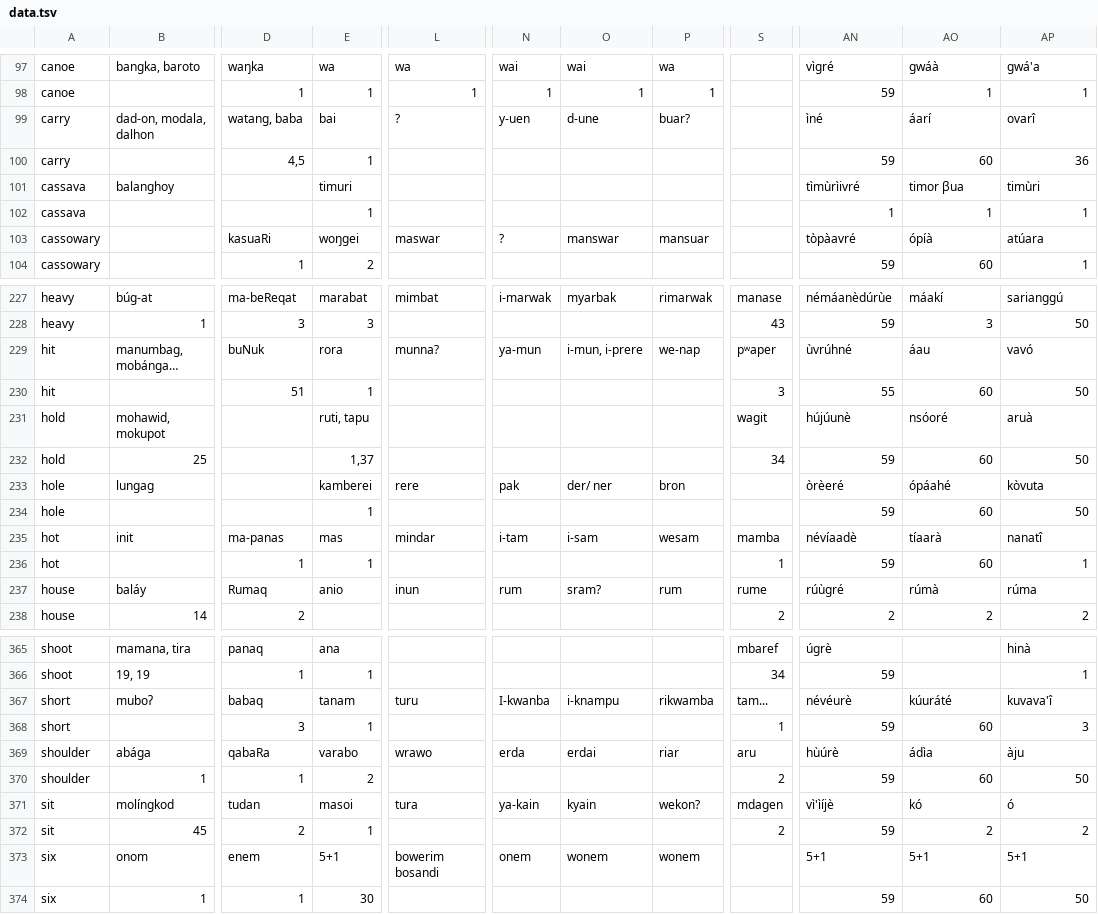
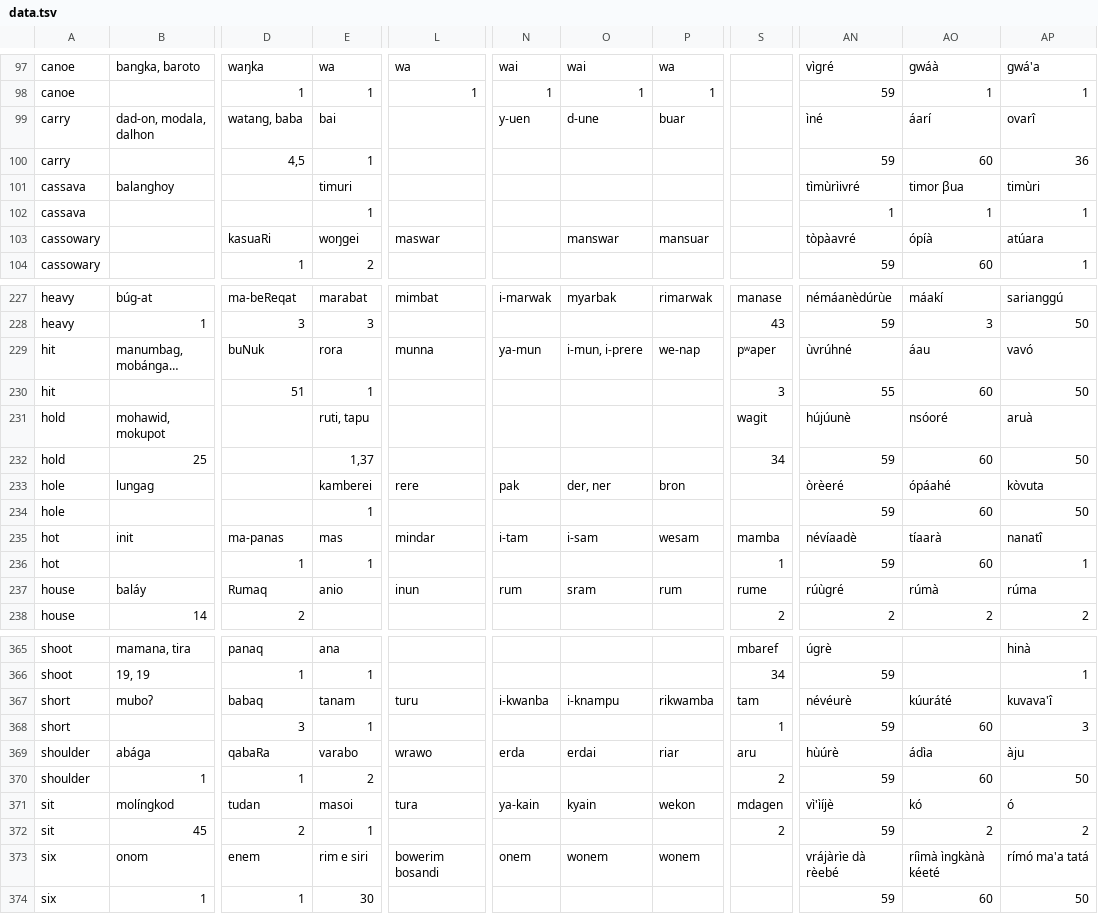
Before and after one commit to EAGasser/SHWNGlex, a TSV file: raw/data.tsv, drawn as a sheet; only a part is shown, gaps mark what is left out; long unchanged cells end in …; the diff covers the shown part only; the diff names each change by its address in the sheet, - before the commit and + after, or states it on an @@ line.

Commit message:
more data cleaning

```diff
--- a/raw/data.tsv
+++ b/raw/data.tsv
-L99: ?
+L99: (empty)
-P99: buar?
+P99: buar
-N103: ?
+N103: (empty)
-L229: munna?
+L229: munna
-O233: der/ ner
+O233: der, ner
-O237: sram?
+O237: sram
-N367: I-kwanba
+N367: i-kwanba
-S367: tam...
+S367: tam
-P371: wekon?
+P371: wekon
-E373: 5+1
+E373: rim e siri
-AN373: 5+1
+AN373: vrájàrìe dà rèebé
-AO373: 5+1
+AO373: ríìmà ìngkànà kéeté
-AP373: 5+1
+AP373: rímó ma'a tatá
```
Also changed, not shown: 37 edited cells elsewhere in this file, raw/data_incl_opt.tsv, 2 other files.
